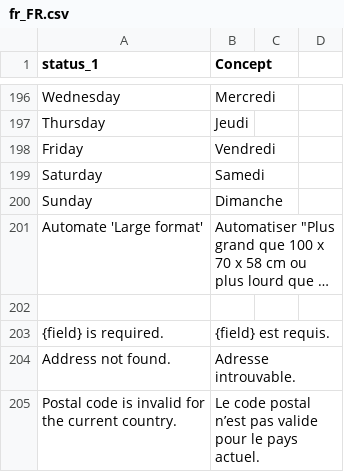
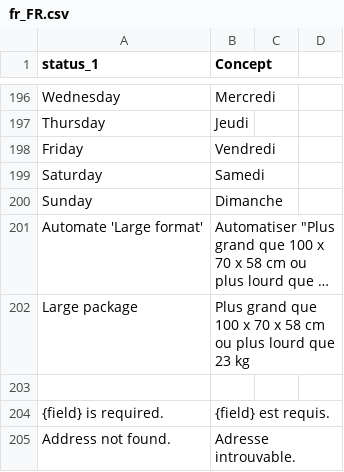
Before and after one commit to myparcelnl/magento, a CSV file: i18n/fr_FR.csv, drawn as a sheet; only a part is shown, gaps mark what is left out; the shorter side is filled out with more unchanged rows; long unchanged cells end in …; the diff names each change by its address in the sheet, - before the commit and + after, or states it on an @@ line.

Commit message:
feat: add large package translation for shipping tab

```diff
--- a/i18n/fr_FR.csv
+++ b/i18n/fr_FR.csv
+row 202: Large package | Plus grand que 100 x 70 x 58 cm ou plus lourd que 23 kg
```
Also changed, not shown: i18n/en_US.csv, i18n/nl_NL.csv.
